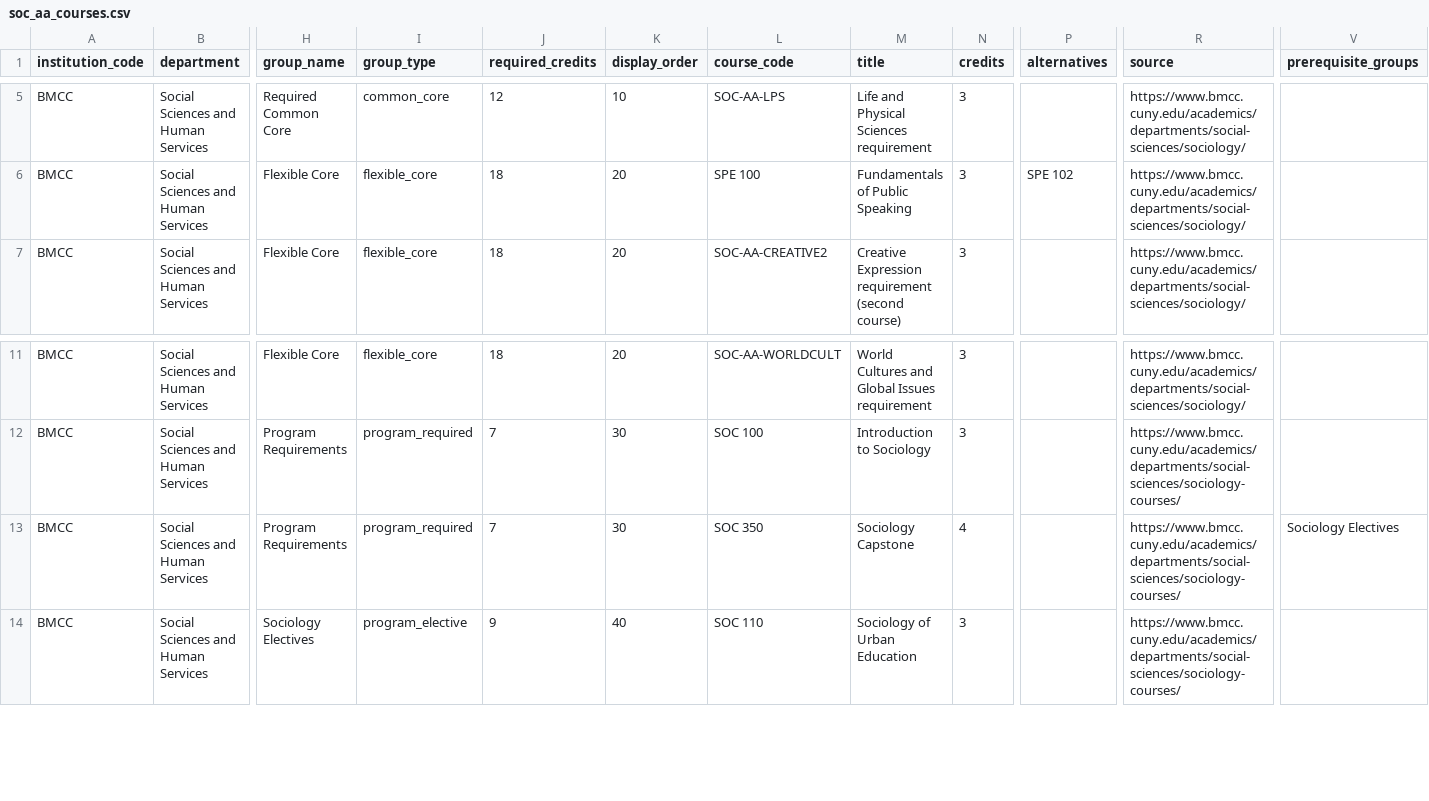
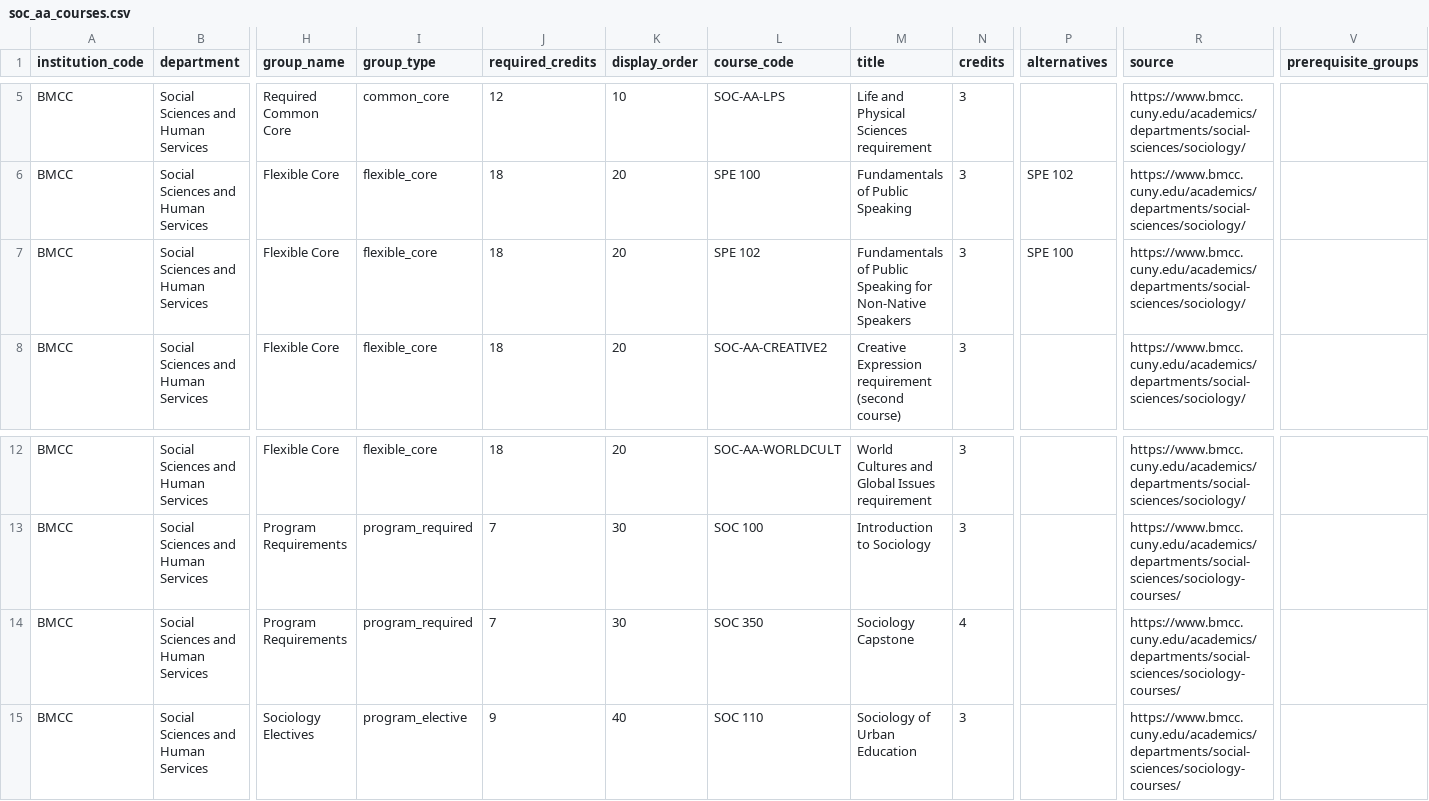
Before and after one commit to dmitrivanov/academic-advisement-system, a CSV file: docs/soc_aa_courses.csv, drawn as a sheet; only a part is shown, gaps mark what is left out; addresses are those after the commit; rows hold the shown columns only; the diff names each change by its address in the sheet, - before the commit and + after, or states it on an @@ line.

Commit message:
Correct Sociology alternatives and prerequisite rules

```diff
--- a/docs/soc_aa_courses.csv
+++ b/docs/soc_aa_courses.csv
+row 7: BMCC | Social Sciences and Human Services | Flexible Core | flexible_core | 18 | 20 | SPE 102 | Fundamentals of Public Speaking for Non-Native Speakers | 3 | SPE 100 | https://www.bmcc.cuny.edu/academics/departments/social-sciences/sociology/
-V14 (prerequisite_groups): Sociology Electives
+V14 (prerequisite_groups): (empty)
```
Also changed, not shown: docs/programs.csv, 3 other files.
